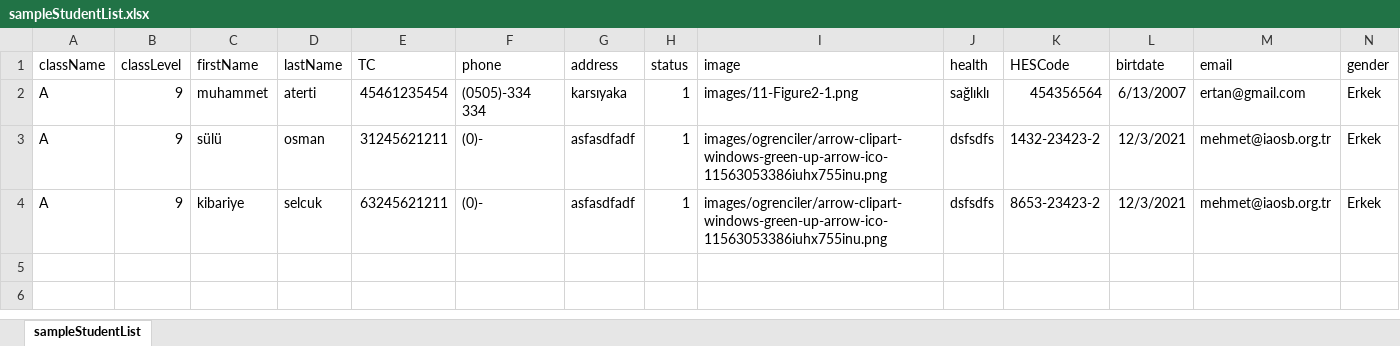
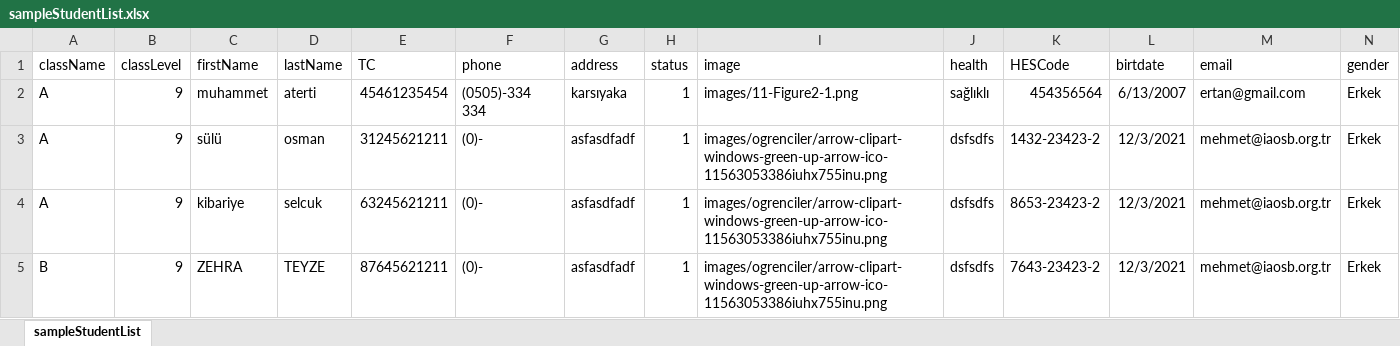
Before and after one commit to yavuzbektas/StudentAnalayze, an Excel workbook: core/media/reports/sampleStudentList.xlsx, sheet sampleStudentList, drawn as a sheet; only a part is shown; values as stored, in another font and other column widths than the file's, no borders; rows hold the shown columns only; the diff names each change by its address in the sheet, - before the commit and + after, or states it on an @@ line.

```diff
--- a/core/media/reports/sampleStudentList.xlsx (sheet sampleStudentList)
+++ b/core/media/reports/sampleStudentList.xlsx (sheet sampleStudentList)
+row 5: B | 9 | ZEHRA | TEYZE | 87645621211 | (0)- | asfasdfadf | 1 | images/ogrenciler/arrow-clipart-windows-green-up-arrow-ico-11563053386iuhx755inu.png | dsfsdfs | 7643-23423-2 | 12/3/2021 | mehmet@iaosb.org.tr | Erkek
```
Also changed, not shown: 11 other files.
